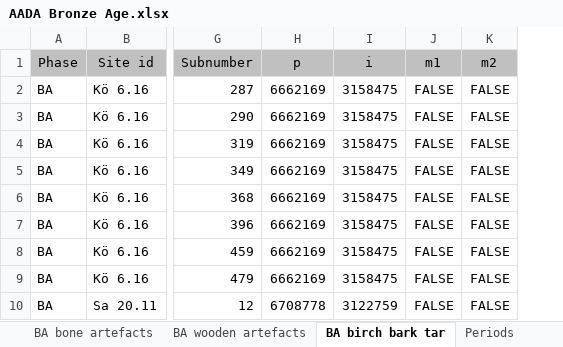
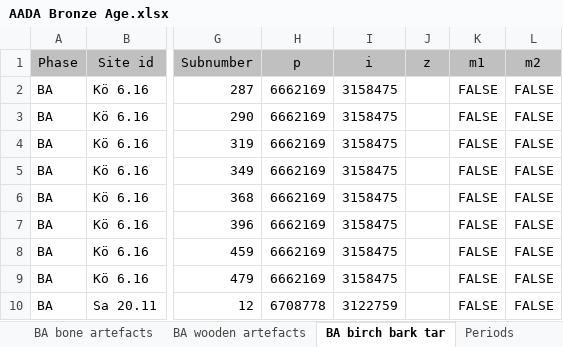
Before and after one commit to AADA-DATA/AADA-DATABase, an Excel workbook: AADA Bronze Age/AADA Bronze Age.xlsx, sheet BA birch bark tar, drawn as a sheet; only a part is shown, gaps mark what is left out; values as stored, in another font and other column widths than the file's, no borders; the diff names each change by its address in the sheet, - before the commit and + after, or states it on an @@ line.

```diff
--- a/AADA Bronze Age/AADA Bronze Age.xlsx (sheet BA birch bark tar)
+++ b/AADA Bronze Age/AADA Bronze Age.xlsx (sheet BA birch bark tar)
+column J (z), empty
```
Also changed, not shown: 1 other file.
